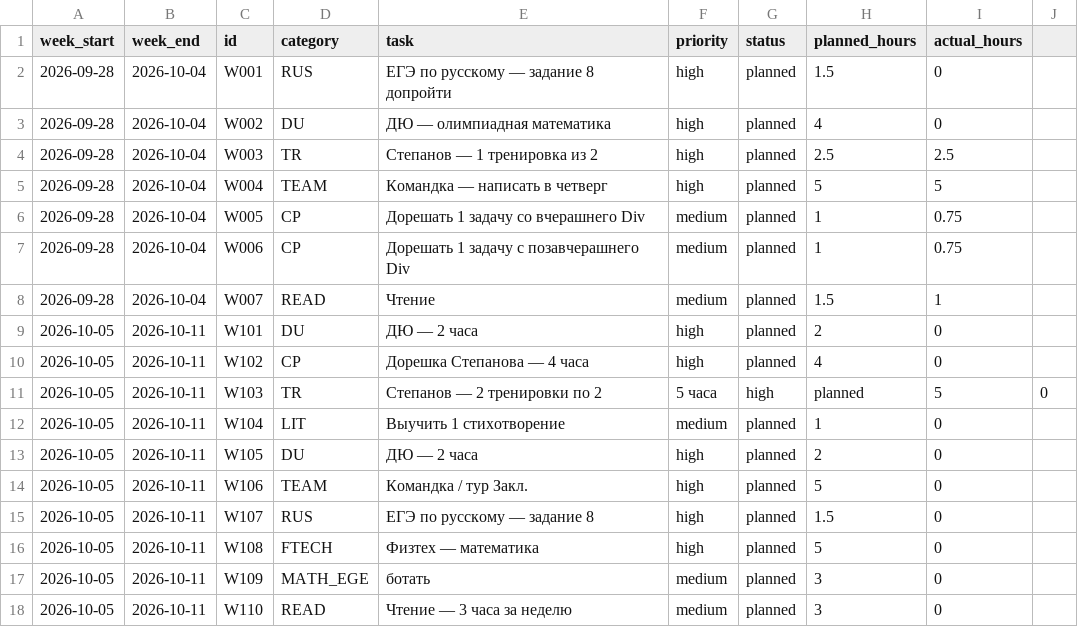
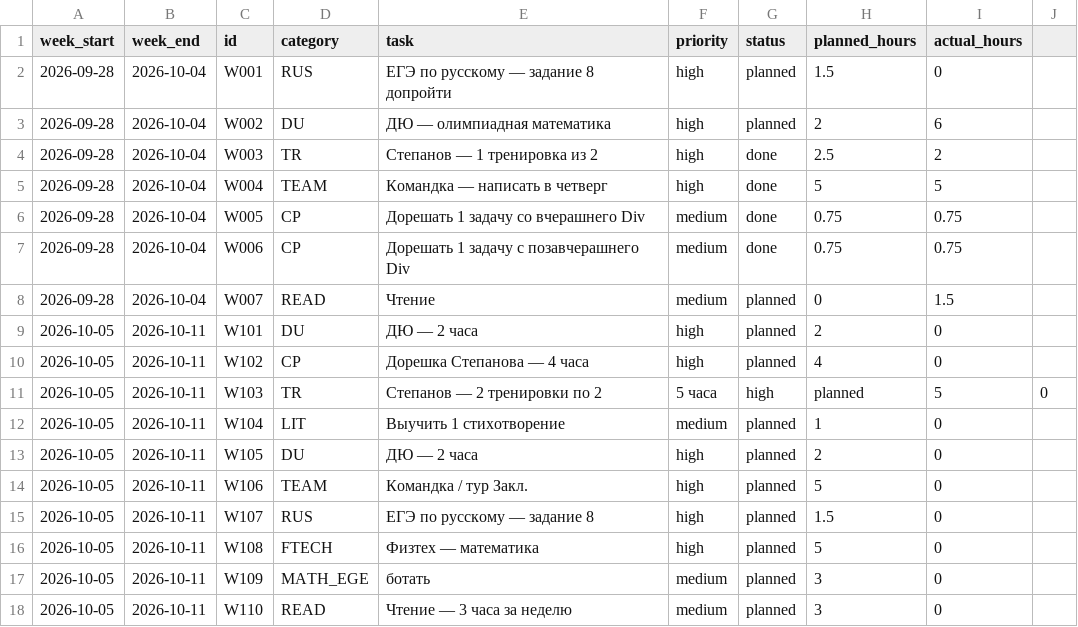
Before and after one commit to ponponin/dashboard, a CSV file: data/weekly_plans.csv, drawn as a sheet.

Commit message:
Restore historical plan and current botat name

```diff
--- a/data/weekly_plans.csv
+++ b/data/weekly_plans.csv
@@ -2,8 +2,8 @@ week_start,week_end,id,category,task,priority,status,planned_hours,actual_hours
 2026-09-28,2026-10-04,W001,RUS,ЕГЭ по русскому — задание 8 допройти,high,planned,1.5,0
-2026-09-28,2026-10-04,W002,DU,ДЮ — олимпиадная математика,high,planned,4,0
-2026-09-28,2026-10-04,W003,TR,Степанов — 1 тренировка из 2,high,planned,2.5,2.5
-2026-09-28,2026-10-04,W004,TEAM,Командка — написать в четверг,high,planned,5,5
-2026-09-28,2026-10-04,W005,CP,Дорешать 1 задачу со вчерашнего Div,medium,planned,1,0.75
-2026-09-28,2026-10-04,W006,CP,Дорешать 1 задачу с позавчерашнего Div,medium,planned,1,0.75
-2026-09-28,2026-10-04,W007,READ,Чтение,medium,planned,1.5,1
+2026-09-28,2026-10-04,W002,DU,ДЮ — олимпиадная математика,high,planned,2,6
+2026-09-28,2026-10-04,W003,TR,Степанов — 1 тренировка из 2,high,done,2.5,2
+2026-09-28,2026-10-04,W004,TEAM,Командка — написать в четверг,high,done,5,5
+2026-09-28,2026-10-04,W005,CP,Дорешать 1 задачу со вчерашнего Div,medium,done,0.75,0.75
+2026-09-28,2026-10-04,W006,CP,Дорешать 1 задачу с позавчерашнего Div,medium,done,0.75,0.75
+2026-09-28,2026-10-04,W007,READ,Чтение,medium,planned,0,1.5
 2026-10-05,2026-10-11,W101,DU,ДЮ — 2 часа,high,planned,2,0
```
